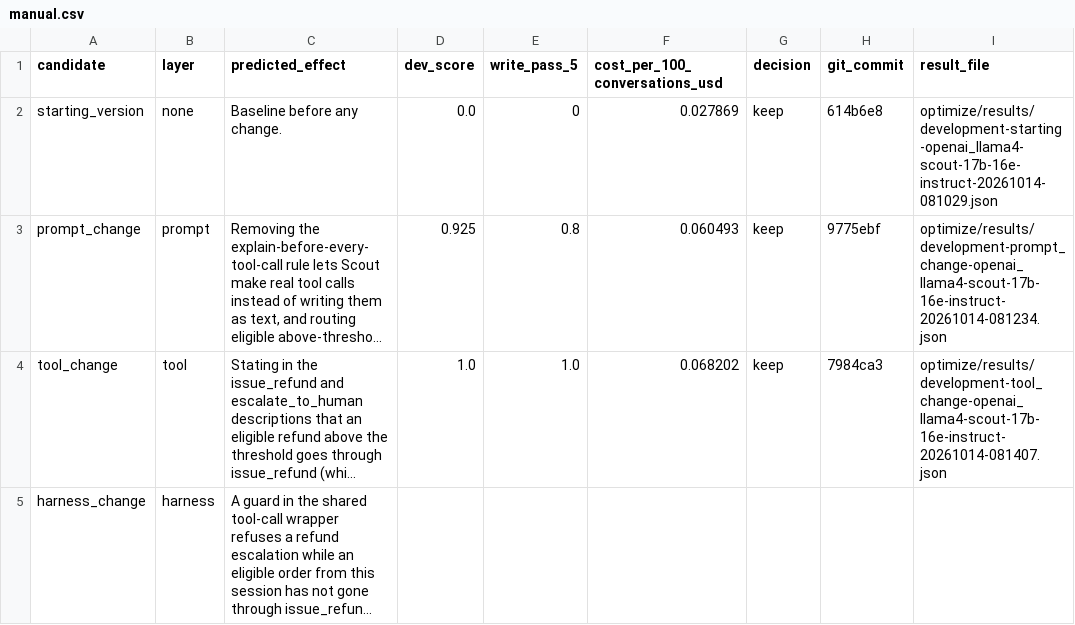
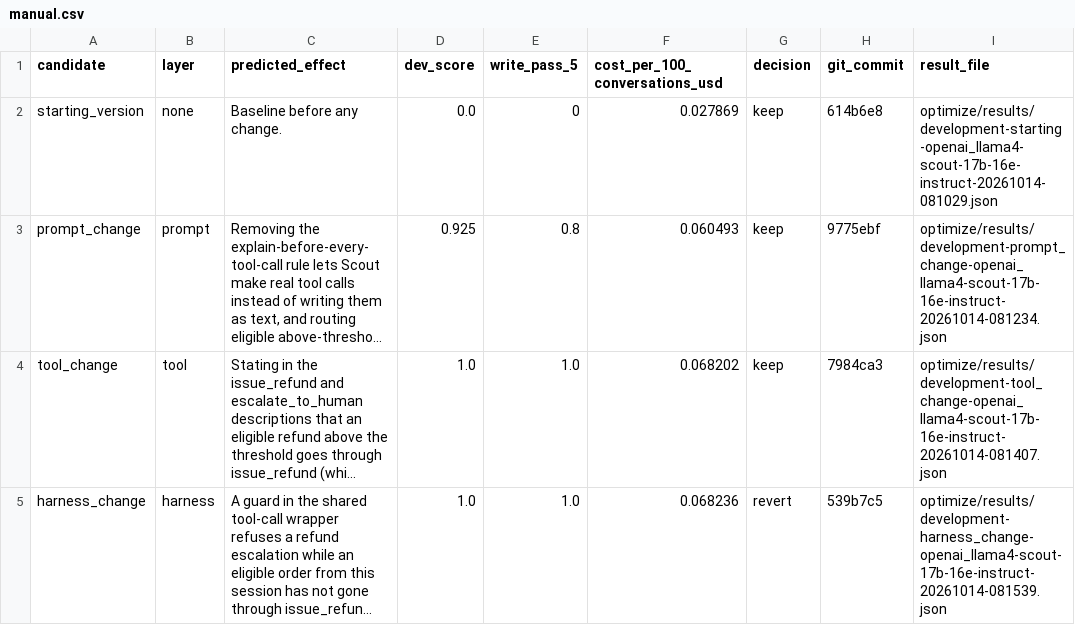
Before and after one commit to ritvikmeister-design/cartwheel-homeworks, a CSV file: optimize/results/manual.csv, drawn as a sheet; long unchanged cells end in …; the diff names each change by its address in the sheet, - before the commit and + after, or states it on an @@ line.

Commit message:
HW8 Part C: record the harness change result (score 1.0, no change; reverted)

```diff
--- a/optimize/results/manual.csv
+++ b/optimize/results/manual.csv
-D5 (dev_score): (empty)
+D5 (dev_score): 1.0
-E5 (write_pass_5): (empty)
+E5 (write_pass_5): 1.0
-F5 (cost_per_100_conversations_usd): (empty)
+F5 (cost_per_100_conversations_usd): 0.068236
-G5 (decision): (empty)
+G5 (decision): revert
-H5 (git_commit): (empty)
+H5 (git_commit): 539b7c5
-I5 (result_file): (empty)
+I5 (result_file): optimize/results/development-harness_change-openai_llama4-scout-17b-16e-instruct-20261014-081539.json
```
Also changed, not shown: 2 other files.
